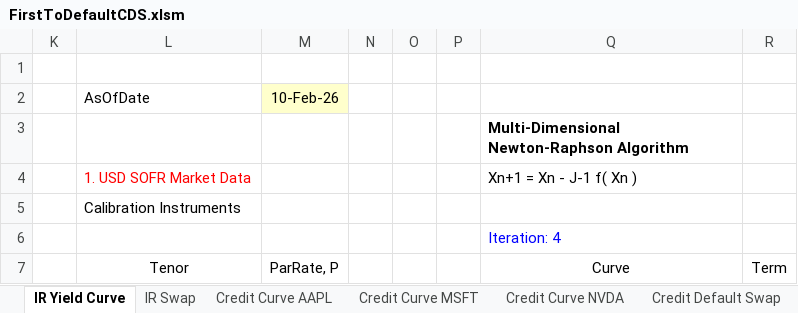
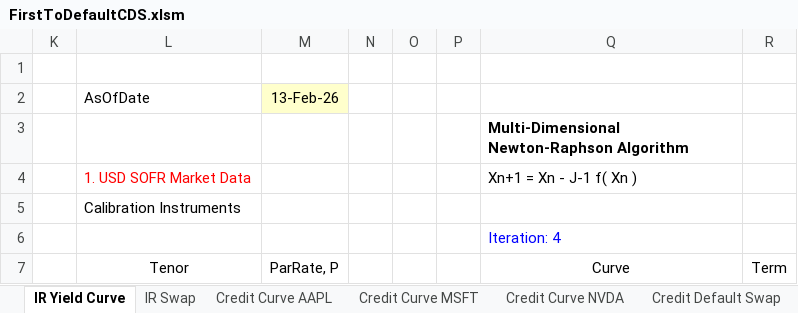
Before and after one commit to nburgessx/QuantResearch, an Excel workbook: First-to-Default CDS/FirstToDefaultCDS.xlsm, sheet IR Yield Curve, drawn as a sheet; only a part is shown; values as stored, in another font and other column widths than the file's, no borders; charts and pictures not drawn; the diff names each change by its address in the sheet, - before the commit and + after, or states it on an @@ line.

```diff
--- a/First-to-Default CDS/FirstToDefaultCDS.xlsm (sheet IR Yield Curve)
+++ b/First-to-Default CDS/FirstToDefaultCDS.xlsm (sheet IR Yield Curve)
-M2 (ParRate, P): 10-Feb-26
+M2 (ParRate, P): 13-Feb-26
```
Also changed, not shown: sheet First-to-Default CDS, sheet IR Swap, hidden cells.
